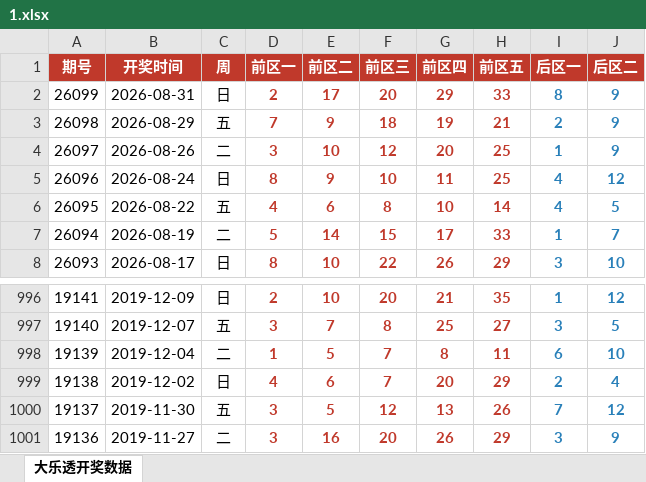
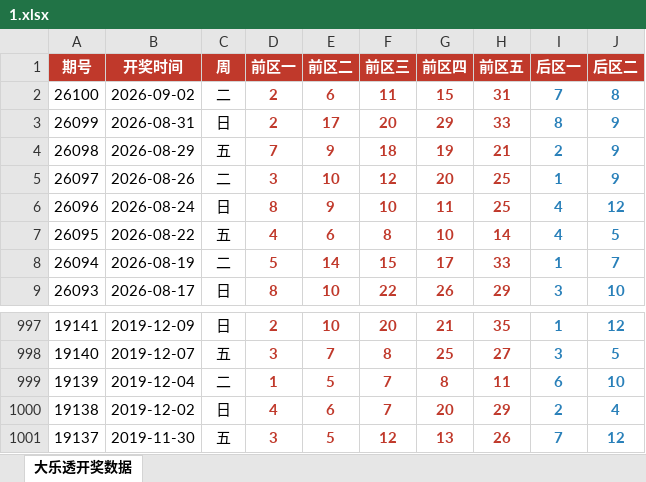
Before and after one commit to zk-21/xz, an Excel workbook: 1.xlsx, sheet 大乐透开奖数据, drawn as a sheet; only a part is shown, gaps mark what is left out; values as stored, in another font and other column widths than the file's, no borders; removed rows and columns are numbered as before the commit, all else as after; the diff names each change by its address in the sheet, - before the commit and + after, or states it on an @@ line.

```diff
--- a/1.xlsx (sheet 大乐透开奖数据)
+++ b/1.xlsx (sheet 大乐透开奖数据)
+row 2: 26100 | 2026-09-02 | 二 | 2 | 6 | 11 | 15 | 31 | 7 | 8
-row 1001: 19136 | 2019-11-27 | 二 | 3 | 16 | 20 | 26 | 29 | 3 | 9
```
Also changed, not shown: 1 other file.
